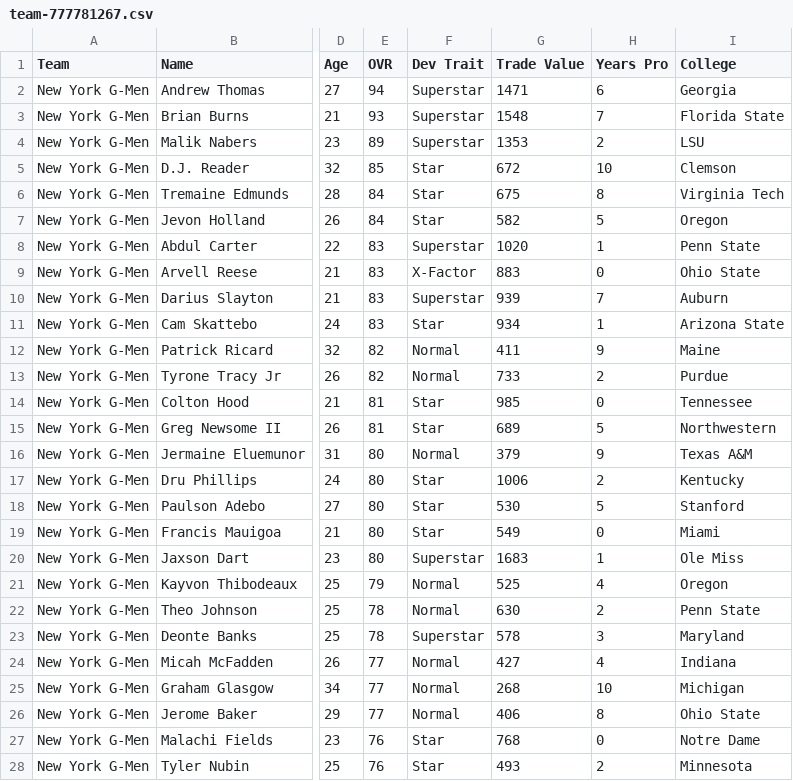
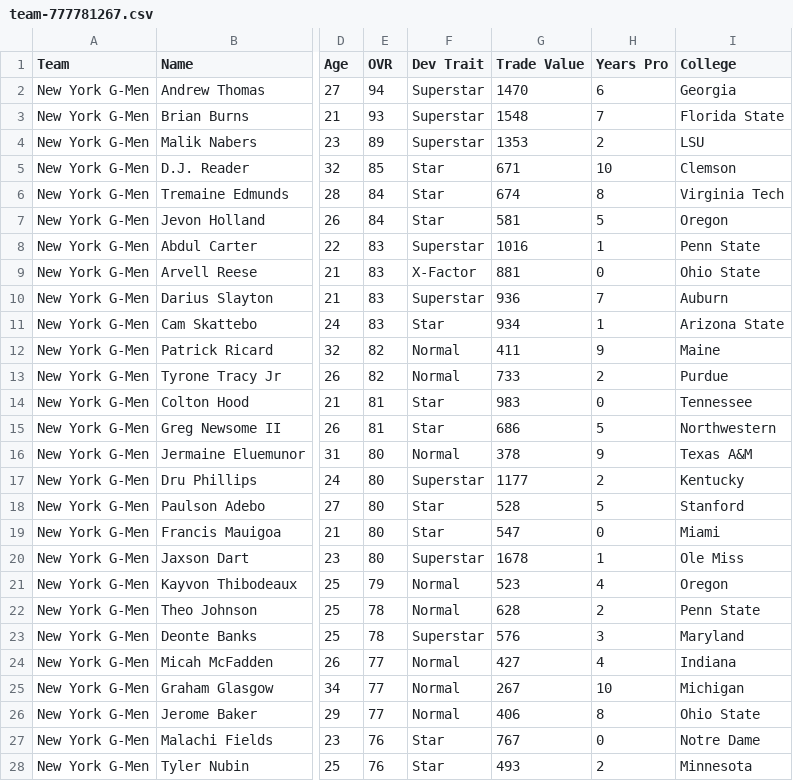
Before and after one commit to bully-league/bully-league.github.io, a CSV file: csv/team-777781267.csv, drawn as a sheet; only a part is shown, gaps mark what is left out; the diff covers the shown part only; the diff names each change by its address in the sheet, - before the commit and + after, or states it on an @@ line.

```diff
--- a/csv/team-777781267.csv
+++ b/csv/team-777781267.csv
-G2 (Trade Value): 1471
+G2 (Trade Value): 1470
-G5 (Trade Value): 672
+G5 (Trade Value): 671
-G6 (Trade Value): 675
+G6 (Trade Value): 674
-G7 (Trade Value): 582
+G7 (Trade Value): 581
-G8 (Trade Value): 1020
+G8 (Trade Value): 1016
-G9 (Trade Value): 883
+G9 (Trade Value): 881
-G10 (Trade Value): 939
+G10 (Trade Value): 936
-G14 (Trade Value): 985
+G14 (Trade Value): 983
-G15 (Trade Value): 689
+G15 (Trade Value): 686
-G16 (Trade Value): 379
+G16 (Trade Value): 378
-F17 (Dev Trait): Star
+F17 (Dev Trait): Superstar
-G17 (Trade Value): 1006
+G17 (Trade Value): 1177
-G18 (Trade Value): 530
+G18 (Trade Value): 528
-G19 (Trade Value): 549
+G19 (Trade Value): 547
-G20 (Trade Value): 1683
+G20 (Trade Value): 1678
-G21 (Trade Value): 525
+G21 (Trade Value): 523
-G22 (Trade Value): 630
+G22 (Trade Value): 628
-G23 (Trade Value): 578
+G23 (Trade Value): 576
-G25 (Trade Value): 268
+G25 (Trade Value): 267
-G27 (Trade Value): 768
+G27 (Trade Value): 767
```
Also changed, not shown: 14 edited cells elsewhere in this file, csv/all-players.csv, csv/team-777781249.csv, 31 other files.
